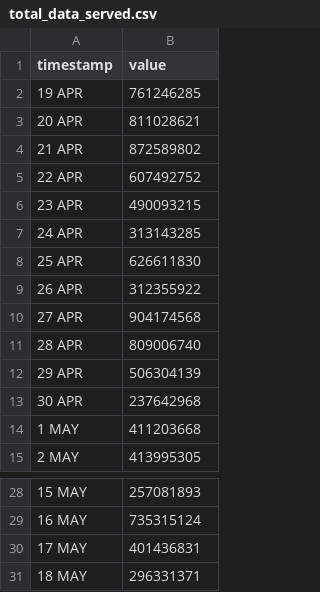
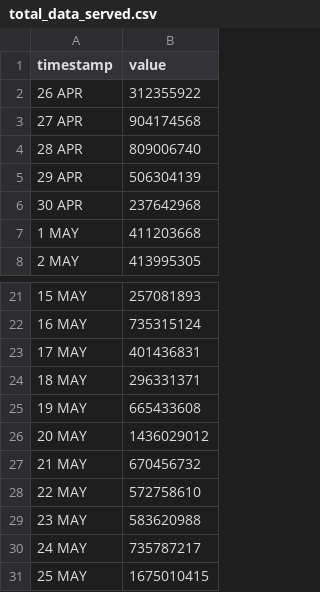
Before and after one commit to HEATLabs/HEAT-Labs-Configs, a CSV file: cf-export/total_data_served.csv, drawn as a sheet; only a part is shown, gaps mark what is left out; removed rows and columns are numbered as before the commit, all else as after; the diff names each change by its address in the sheet, - before the commit and + after, or states it on an @@ line.

Commit message:
updated cloudflare traffic data

```diff
--- a/cf-export/total_data_served.csv
+++ b/cf-export/total_data_served.csv
-row 2: 19 APR | 761246285
-row 3: 20 APR | 811028621
-row 4: 21 APR | 872589802
-row 5: 22 APR | 607492752
-row 6: 23 APR | 490093215
-row 7: 24 APR | 313143285
-row 8: 25 APR | 626611830
+row 25: 19 MAY | 665433608
+row 26: 20 MAY | 1436029012
+row 27: 21 MAY | 670456732
+row 28: 22 MAY | 572758610
+row 29: 23 MAY | 583620988
+row 30: 24 MAY | 735787217
+row 31: 25 MAY | 1675010415
```
Also changed, not shown: cf-export/data_cached.csv, cf-export/total_requests.csv, 2 other files.
